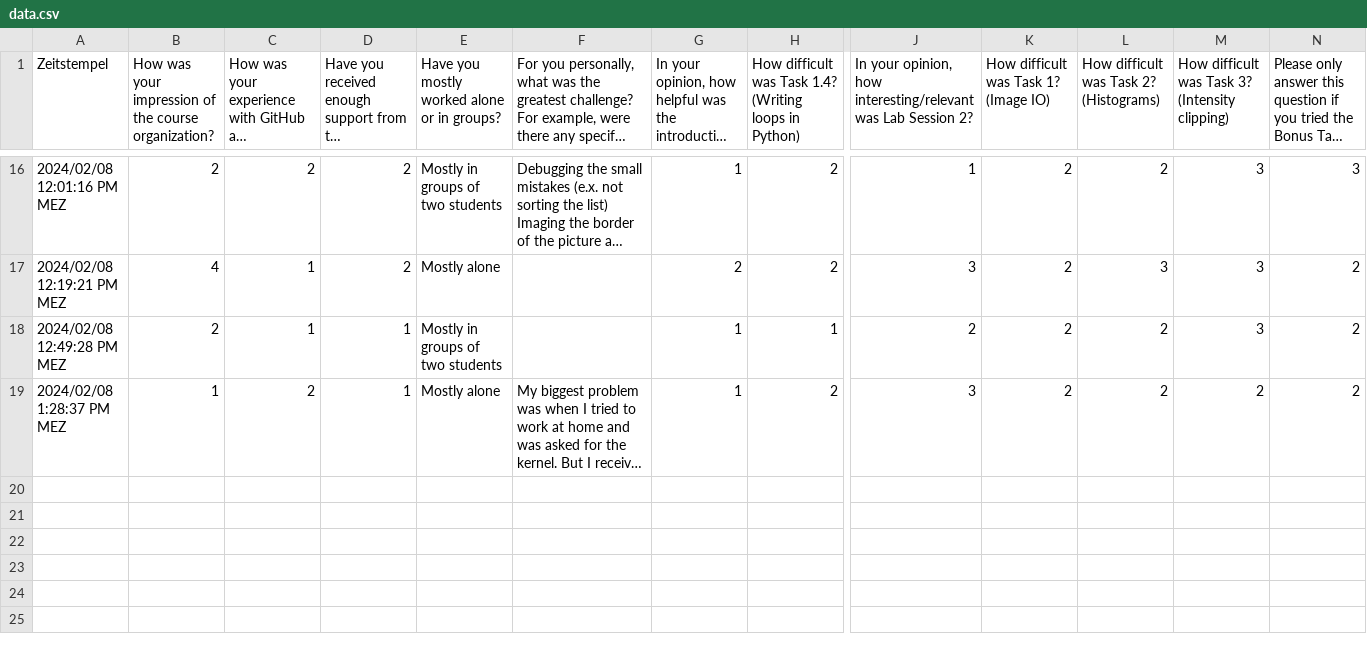
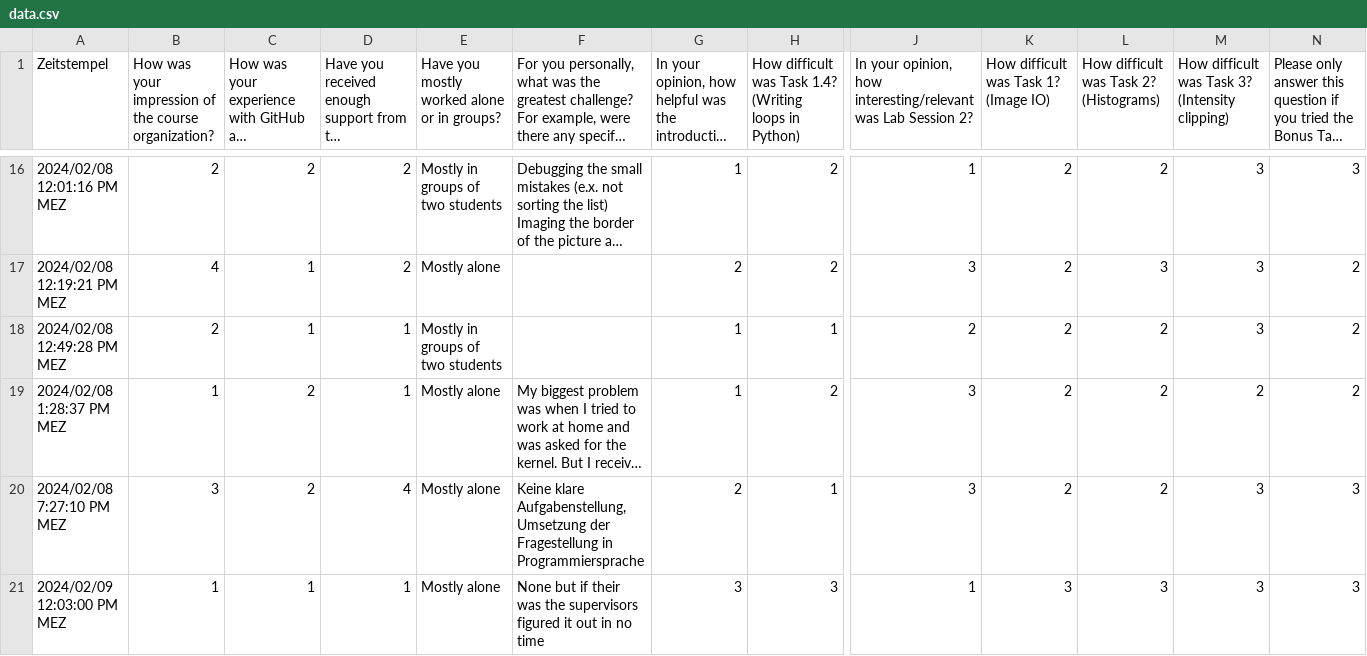
Before and after one commit to kostrykin/csv2slides, a CSV file: data.csv, drawn as a sheet; only a part is shown, gaps mark what is left out; long unchanged cells end in …; rows hold the shown columns only; the diff names each change by its address in the sheet, - before the commit and + after, or states it on an @@ line.

Commit message:
Update data.csv

```diff
--- a/data.csv
+++ b/data.csv
+row 20: 2024/02/08 7:27:10 PM MEZ | 3 | 2 | 4 | Mostly alone | Keine klare Aufgabenstellung, Umsetzung der Fragestellung in Programmiersprache | 2 | 1 | 3 | 2 | 2 | 3 | 3
+row 21: 2024/02/09 12:03:00 PM MEZ | 1 | 1 | 1 | Mostly alone | None but if their was the supervisors figured it out in no time | 3 | 3 | 1 | 3 | 3 | 3 | 3
```
